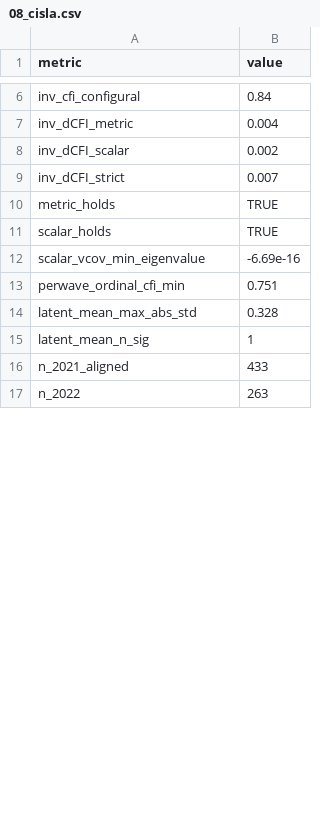
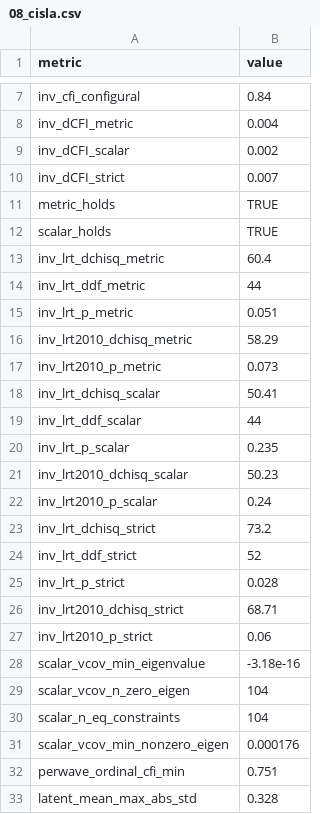
Before and after one commit to JanNehyba/perceived-justice-preservice-teachers, a CSV file: vystupy/tabulky/08_cisla.csv, drawn as a sheet; only a part is shown, gaps mark what is left out; the shorter side is filled out with more unchanged rows; the diff covers the shown part only.

```diff
--- a/vystupy/tabulky/08_cisla.csv
+++ b/vystupy/tabulky/08_cisla.csv
@@ -11,3 +12,21 @@
 "scalar_holds","TRUE"
-"scalar_vcov_min_eigenvalue","-6.69e-16"
+"inv_lrt_dchisq_metric","60.4"
+"inv_lrt_ddf_metric","44"
+"inv_lrt_p_metric","0.051"
+"inv_lrt2010_dchisq_metric","58.29"
+"inv_lrt2010_p_metric","0.073"
+"inv_lrt_dchisq_scalar","50.41"
+"inv_lrt_ddf_scalar","44"
+"inv_lrt_p_scalar","0.235"
+"inv_lrt2010_dchisq_scalar","50.23"
+"inv_lrt2010_p_scalar","0.24"
+"inv_lrt_dchisq_strict","73.2"
+"inv_lrt_ddf_strict","52"
+"inv_lrt_p_strict","0.028"
+"inv_lrt2010_dchisq_strict","68.71"
+"inv_lrt2010_p_strict","0.06"
+"scalar_vcov_min_eigenvalue","-3.18e-16"
+"scalar_vcov_n_zero_eigen","104"
+"scalar_n_eq_constraints","104"
+"scalar_vcov_min_nonzero_eigen","0.000176"
 "perwave_ordinal_cfi_min","0.751"
```
Also changed, not shown: 26 added rows, 1 removed row, 2 moved rows and 5 edited cells elsewhere in this file, vystupy/tabulky/06_cisla.csv, vystupy/tabulky/07_cisla.csv, 45 other files.
